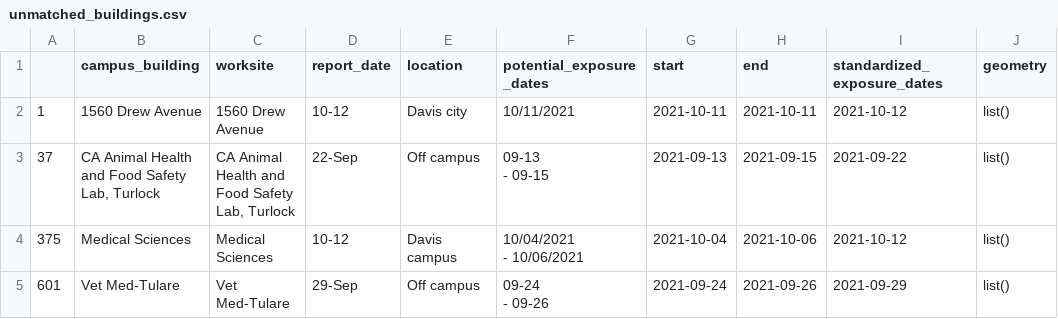
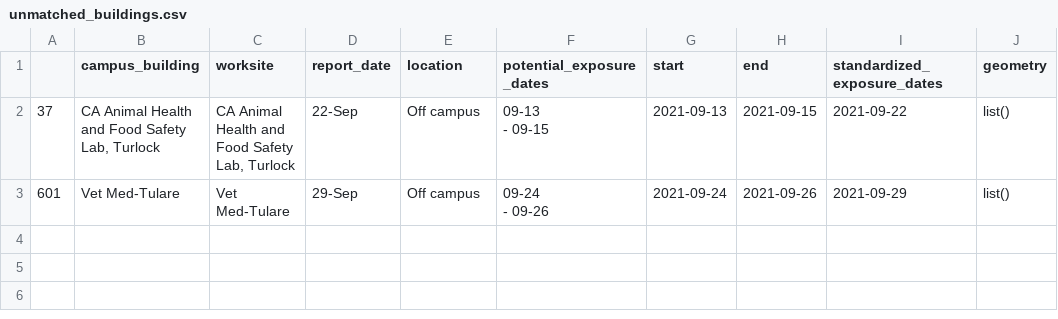
Before and after one commit to datalab-dev/covid_worksite_exposure, a CSV file: data/unmatched_buildings.csv, drawn as a sheet; ↵ is a line break in a cell; the diff names each change by its address in the sheet, - before the commit and + after, or states it on an @@ line.

Commit message:
re-run with corrected building name

```diff
--- a/data/unmatched_buildings.csv
+++ b/data/unmatched_buildings.csv
-row 2: 1 | 1560 Drew Avenue | 1560 Drew Avenue | 10-12 | Davis city | 10/11/2021 | 2021-10-11 | 2021-10-11 | 2021-10-12 | list()
-row 4: 375 | Medical Sciences | Medical Sciences | 10-12 | Davis campus | 10/04/2021 ↵ - 10/06/2021 | 2021-10-04 | 2021-10-06 | 2021-10-12 | list()
```
Also changed, not shown: 3 other files.
